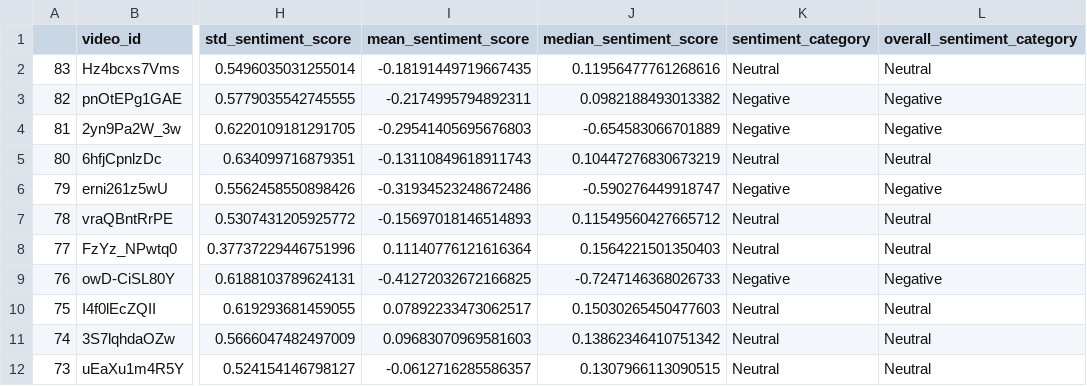
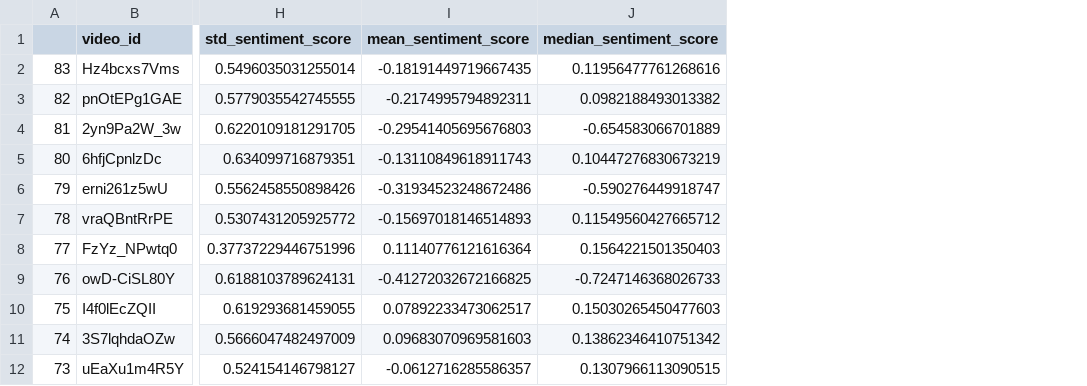
Before and after one commit to salaz055/youtube_comments_project, a CSV file: video_df_with_scores.csv, drawn as a sheet; only a part is shown, gaps mark what is left out; the diff names each change by its address in the sheet, - before the commit and + after, or states it on an @@ line.

Commit message:
sentiment_analysis update

```diff
--- a/video_df_with_scores.csv
+++ b/video_df_with_scores.csv
-column K (sentiment_category), rows 2-12: Neutral | Negative | Negative | Neutral | Negative | Neutral | Neutral | Negative | Neutral | Neutral | Neutral
-column L (overall_sentiment_category), rows 2-12: Neutral | Negative | Negative | Neutral | Negative | Neutral | Neutral | Negative | Neutral | Neutral | Neutral
```
Also changed, not shown: 1 other file.
